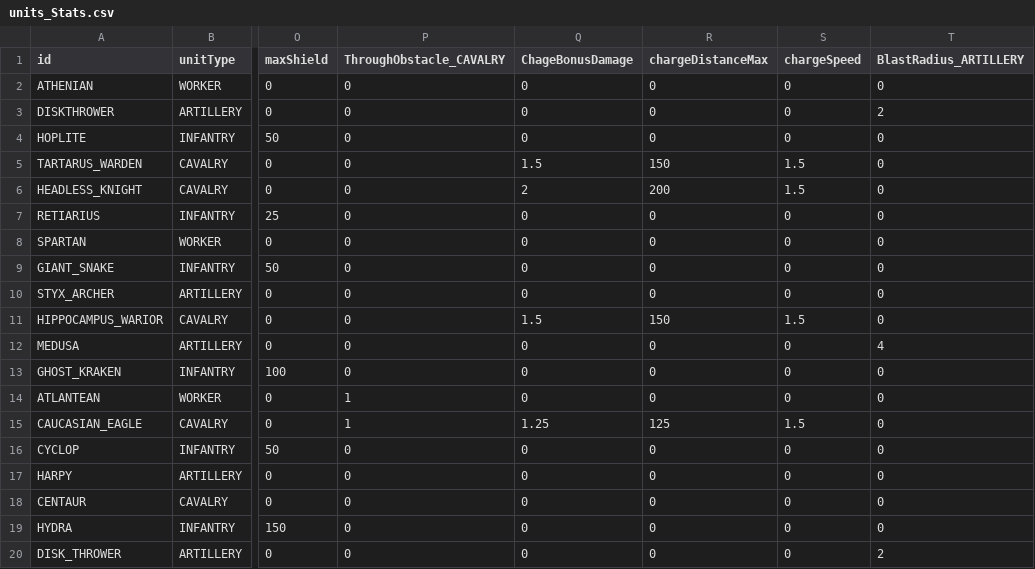
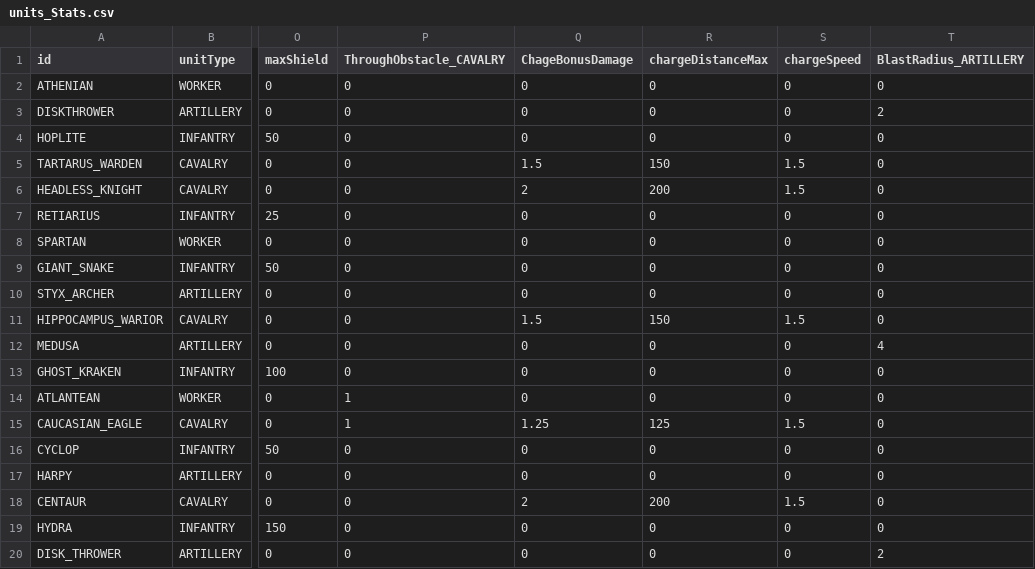
Before and after one commit to AkahMini/projetRTS, a CSV file: javaproject/src/gameData/units_Stats.csv (was javaproject/gameData/units_Stats.csv), drawn as a sheet; only a part is shown, gaps mark what is left out; the diff names each change by its address in the sheet, - before the commit and + after, or states it on an @@ line.

```diff
--- a/javaproject/gameData/units_Stats.csv
+++ b/javaproject/src/gameData/units_Stats.csv
-Q18 (ChageBonusDamage): 0
+Q18 (ChageBonusDamage): 2
-R18 (chargeDistanceMax): 0
+R18 (chargeDistanceMax): 200
-S18 (chargeSpeed): 0
+S18 (chargeSpeed): 1.5
```
Also changed, not shown: 42 other files.
